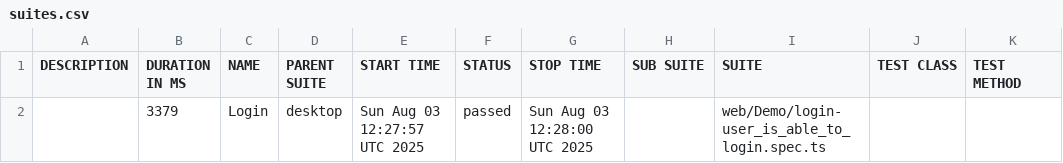
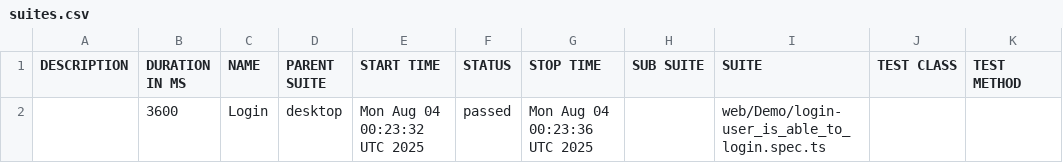
Before and after one commit to i-StarX/DemoRepo, a CSV file: data/suites.csv, drawn as a sheet.

```diff
--- a/data/suites.csv
+++ b/data/suites.csv
@@ -1,2 +1,2 @@
 "DESCRIPTION","DURATION IN MS","NAME","PARENT SUITE","START TIME","STATUS","STOP TIME","SUB SUITE","SUITE","TEST CLASS","TEST METHOD"
-"","3379","Login","desktop","Sun Aug 03 12:27:57 UTC 2025","passed","Sun Aug 03 12:28:00 UTC 2025","","web/Demo/login-user_is_able_to_login.spec.ts","",""
+"","3600","Login","desktop","Mon Aug 04 00:23:32 UTC 2025","passed","Mon Aug 04 00:23:36 UTC 2025","","web/Demo/login-user_is_able_to_login.spec.ts","",""
```
Also changed, not shown: 18 other files.
